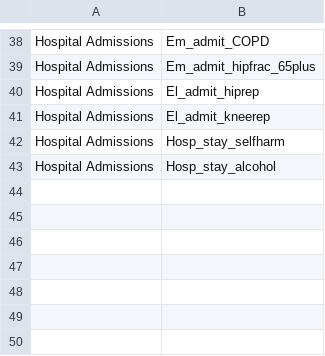
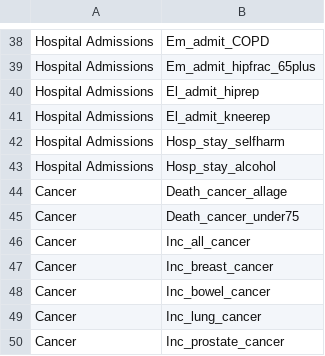
Before and after one commit to bwd-ph/mapdata, a CSV file: MetaCategories.csv, drawn as a sheet; only a part is shown, gaps mark what is left out.

```diff
--- a/MetaCategories.csv
+++ b/MetaCategories.csv
@@ -43 +43,8 @@ Hospital Admissions,Hosp_stay_selfharm
 Hospital Admissions,Hosp_stay_alcohol
+Cancer,Death_cancer_allage
+Cancer,Death_cancer_under75
+Cancer,Inc_all_cancer
+Cancer,Inc_breast_cancer
+Cancer,Inc_bowel_cancer
+Cancer,Inc_lung_cancer
+Cancer,Inc_prostate_cancer
```
Also changed, not shown: Metadata.csv, 2 other files.
